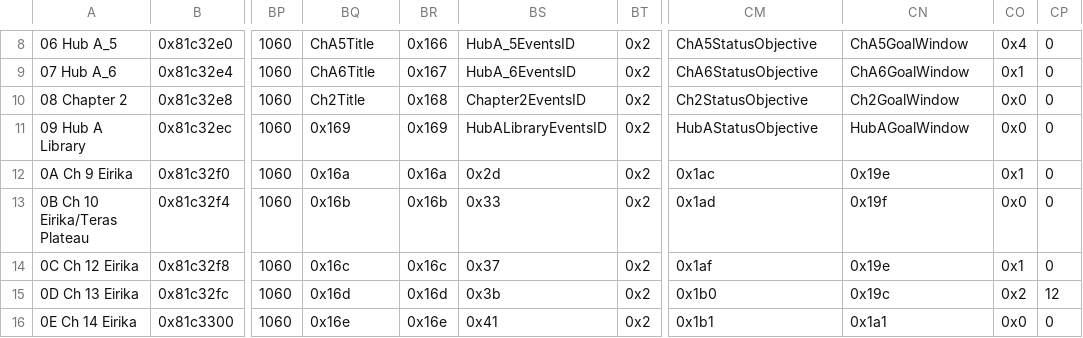
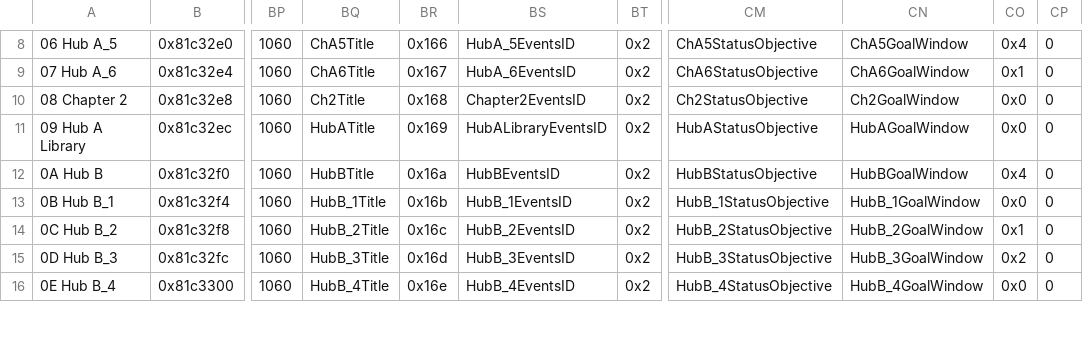
Before and after one commit to sme23/SkillSystem_FE8, a CSV file: Tables/NightmareModules/ChapterData/ChapterData.csv, drawn as a sheet; only a part is shown, gaps mark what is left out; the diff covers the shown part only; the diff names each change by its address in the sheet, - before the commit and + after, or states it on an @@ line.

```diff
--- a/Tables/NightmareModules/ChapterData/ChapterData.csv
+++ b/Tables/NightmareModules/ChapterData/ChapterData.csv
-BQ11: 0x169
+BQ11: HubATitle
-A12: 0A Ch 9 Eirika
+A12: 0A Hub B
-BQ12: 0x16a
+BQ12: HubBTitle
-BS12: 0x2d
+BS12: HubBEventsID
-CM12: 0x1ac
+CM12: HubBStatusObjective
-CN12: 0x19e
+CN12: HubBGoalWindow
-CO12: 0x1
+CO12: 0x4
-A13: 0B Ch 10 Eirika/Teras Plateau
+A13: 0B Hub B_1
-BQ13: 0x16b
+BQ13: HubB_1Title
-BS13: 0x33
+BS13: HubB_1EventsID
-CM13: 0x1ad
+CM13: HubB_1StatusObjective
-CN13: 0x19f
+CN13: HubB_1GoalWindow
-A14: 0C Ch 12 Eirika
+A14: 0C Hub B_2
-BQ14: 0x16c
+BQ14: HubB_2Title
-BS14: 0x37
+BS14: HubB_2EventsID
-CM14: 0x1af
+CM14: HubB_2StatusObjective
-CN14: 0x19e
+CN14: HubB_2GoalWindow
-A15: 0D Ch 13 Eirika
+A15: 0D Hub B_3
-BQ15: 0x16d
+BQ15: HubB_3Title
-BS15: 0x3b
+BS15: HubB_3EventsID
-CM15: 0x1b0
+CM15: HubB_3StatusObjective
-CN15: 0x19c
+CN15: HubB_3GoalWindow
-CP15: 12
+CP15: 0
-A16: 0E Ch 14 Eirika
+A16: 0E Hub B_4
-BQ16: 0x16e
+BQ16: HubB_4Title
-BS16: 0x41
+BS16: HubB_4EventsID
-CM16: 0x1b1
+CM16: HubB_4StatusObjective
-CN16: 0x1a1
+CN16: HubB_4GoalWindow
```
Also changed, not shown: 5 edited cells elsewhere in this file, Tables/NightmareModules/CharactersClasses/CharacterTable.csv, Tables/NightmareModules/CharactersClasses/MagCharEditor.csv, 35 other files.
